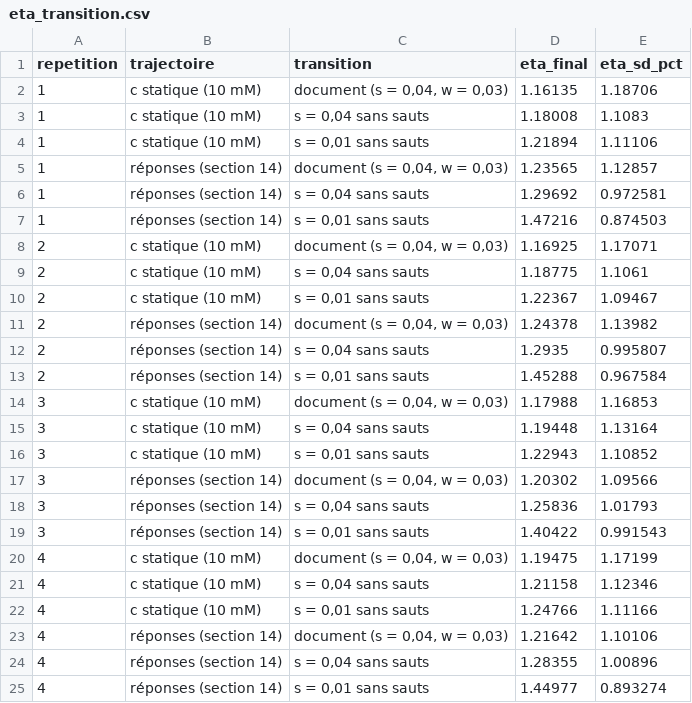
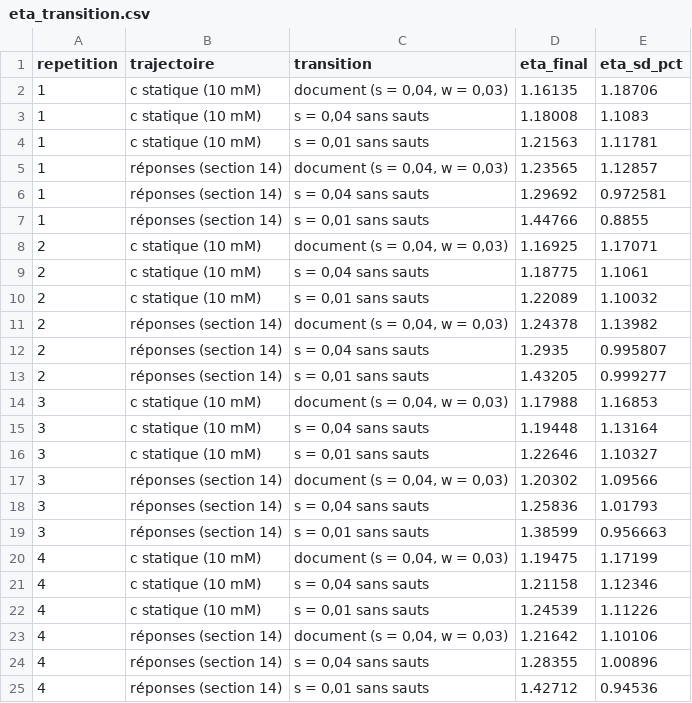
Before and after one commit to EliasOuelletOviedo/Stage_summer-2024, a CSV file: Simulateurs/bayesian_filter/sorties/eta_transition.csv, drawn as a sheet.

```diff
--- a/Simulateurs/bayesian_filter/sorties/eta_transition.csv
+++ b/Simulateurs/bayesian_filter/sorties/eta_transition.csv
@@ -3,23 +3,23 @@ repetition,trajectoire,transition,eta_final,eta_sd_pct
 1,c statique (10 mM),"s = 0,04 sans sauts",1.18008,1.1083
-1,c statique (10 mM),"s = 0,01 sans sauts",1.21894,1.11106
+1,c statique (10 mM),"s = 0,01 sans sauts",1.21563,1.11781
 1,réponses (section 14),"document (s = 0,04, w = 0,03)",1.23565,1.12857
 1,réponses (section 14),"s = 0,04 sans sauts",1.29692,0.972581
-1,réponses (section 14),"s = 0,01 sans sauts",1.47216,0.874503
+1,réponses (section 14),"s = 0,01 sans sauts",1.44766,0.8855
 2,c statique (10 mM),"document (s = 0,04, w = 0,03)",1.16925,1.17071
 2,c statique (10 mM),"s = 0,04 sans sauts",1.18775,1.1061
-2,c statique (10 mM),"s = 0,01 sans sauts",1.22367,1.09467
+2,c statique (10 mM),"s = 0,01 sans sauts",1.22089,1.10032
 2,réponses (section 14),"document (s = 0,04, w = 0,03)",1.24378,1.13982
 2,réponses (section 14),"s = 0,04 sans sauts",1.2935,0.995807
-2,réponses (section 14),"s = 0,01 sans sauts",1.45288,0.967584
+2,réponses (section 14),"s = 0,01 sans sauts",1.43205,0.999277
 3,c statique (10 mM),"document (s = 0,04, w = 0,03)",1.17988,1.16853
 3,c statique (10 mM),"s = 0,04 sans sauts",1.19448,1.13164
-3,c statique (10 mM),"s = 0,01 sans sauts",1.22943,1.10852
+3,c statique (10 mM),"s = 0,01 sans sauts",1.22646,1.10327
 3,réponses (section 14),"document (s = 0,04, w = 0,03)",1.20302,1.09566
 3,réponses (section 14),"s = 0,04 sans sauts",1.25836,1.01793
-3,réponses (section 14),"s = 0,01 sans sauts",1.40422,0.991543
+3,réponses (section 14),"s = 0,01 sans sauts",1.38599,0.956663
 4,c statique (10 mM),"document (s = 0,04, w = 0,03)",1.19475,1.17199
 4,c statique (10 mM),"s = 0,04 sans sauts",1.21158,1.12346
-4,c statique (10 mM),"s = 0,01 sans sauts",1.24766,1.11166
+4,c statique (10 mM),"s = 0,01 sans sauts",1.24539,1.11226
 4,réponses (section 14),"document (s = 0,04, w = 0,03)",1.21642,1.10106
 4,réponses (section 14),"s = 0,04 sans sauts",1.28355,1.00896
-4,réponses (section 14),"s = 0,01 sans sauts",1.44977,0.893274
+4,réponses (section 14),"s = 0,01 sans sauts",1.42712,0.94536
```
Also changed, not shown: Simulateurs/bayesian_filter/sorties/exemple_repetitions.csv, Simulateurs/bayesian_filter/sorties_SCLM/exemple_repetitions.csv, 52 other files.
